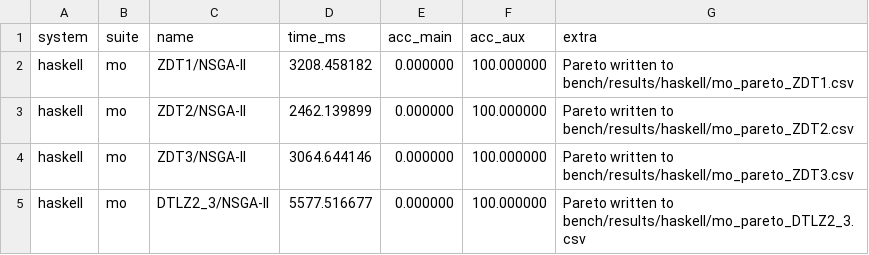
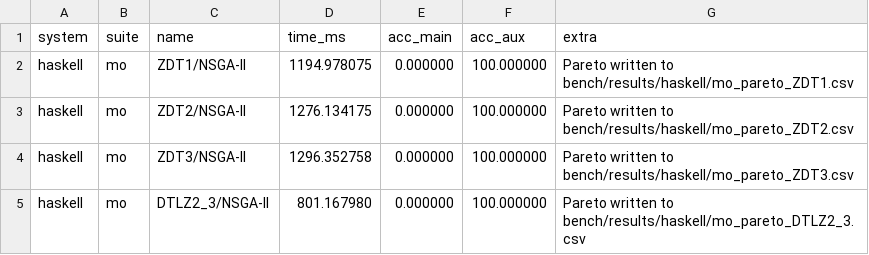
Before and after one commit to frenzieddoll/hanalyze, a CSV file: bench/results/haskell/mo.csv, drawn as a sheet.

```diff
--- a/bench/results/haskell/mo.csv
+++ b/bench/results/haskell/mo.csv
@@ -1,5 +1,5 @@
 system,suite,name,time_ms,acc_main,acc_aux,extra
-haskell,mo,ZDT1/NSGA-II,3208.458182,0.000000,100.000000,Pareto written to bench/results/haskell/mo_pareto_ZDT1.csv
-haskell,mo,ZDT2/NSGA-II,2462.139899,0.000000,100.000000,Pareto written to bench/results/haskell/mo_pareto_ZDT2.csv
-haskell,mo,ZDT3/NSGA-II,3064.644146,0.000000,100.000000,Pareto written to bench/results/haskell/mo_pareto_ZDT3.csv
-haskell,mo,DTLZ2_3/NSGA-II,5577.516677,0.000000,100.000000,Pareto written to bench/results/haskell/mo_pareto_DTLZ2_3.csv
+haskell,mo,ZDT1/NSGA-II,1194.978075,0.000000,100.000000,Pareto written to bench/results/haskell/mo_pareto_ZDT1.csv
+haskell,mo,ZDT2/NSGA-II,1276.134175,0.000000,100.000000,Pareto written to bench/results/haskell/mo_pareto_ZDT2.csv
+haskell,mo,ZDT3/NSGA-II,1296.352758,0.000000,100.000000,Pareto written to bench/results/haskell/mo_pareto_ZDT3.csv
+haskell,mo,DTLZ2_3/NSGA-II,801.167980,0.000000,100.000000,Pareto written to bench/results/haskell/mo_pareto_DTLZ2_3.csv
```
Also changed, not shown: bench/results/haskell/mo_pareto_DTLZ2_3.csv, bench/results/haskell/mo_pareto_ZDT1.csv, 5 other files.
